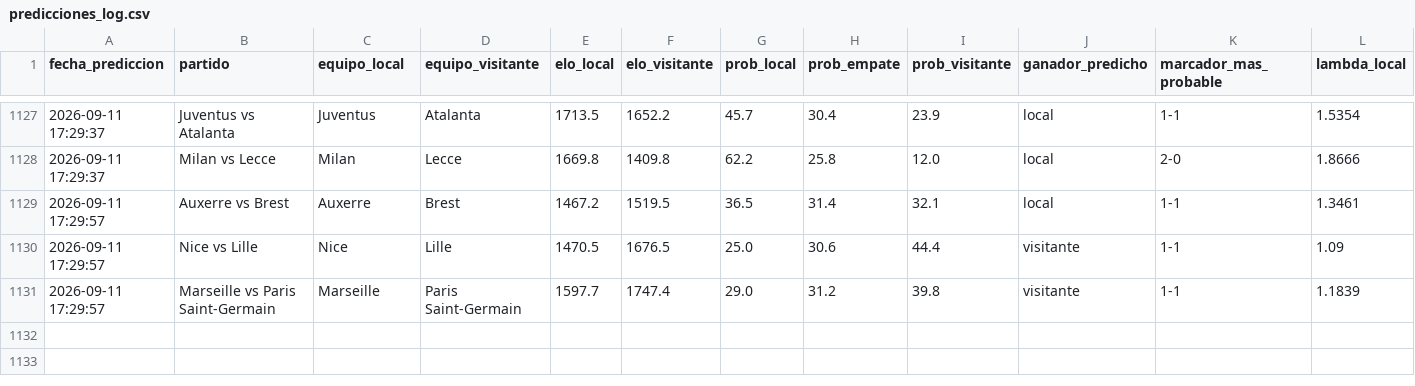
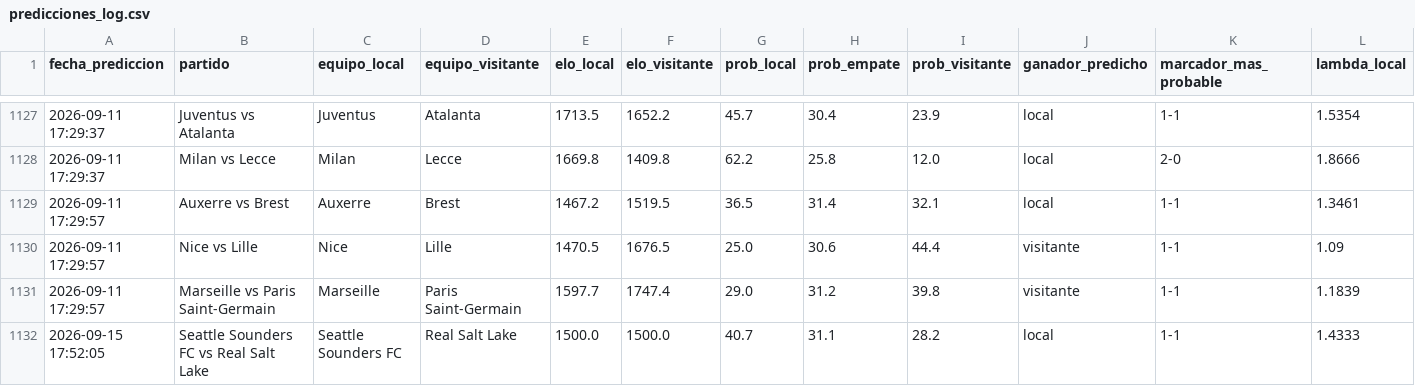
Before and after one commit to MauCarVaz1995/LigaMX, a CSV file: data/processed/predicciones_log.csv, drawn as a sheet; only a part is shown, gaps mark what is left out; rows hold the shown columns only; the diff names each change by its address in the sheet, - before the commit and + after, or states it on an @@ line.

```diff
--- a/data/processed/predicciones_log.csv
+++ b/data/processed/predicciones_log.csv
+row 1132: 2026-09-15 17:52:05 | Seattle Sounders FC vs Real Salt Lake | Seattle Sounders FC | Real Salt Lake | 1500.0 | 1500.0 | 40.7 | 31.1 | 28.2 | local | 1-1 | 1.4333
```
Also changed, not shown: 12 other files.
